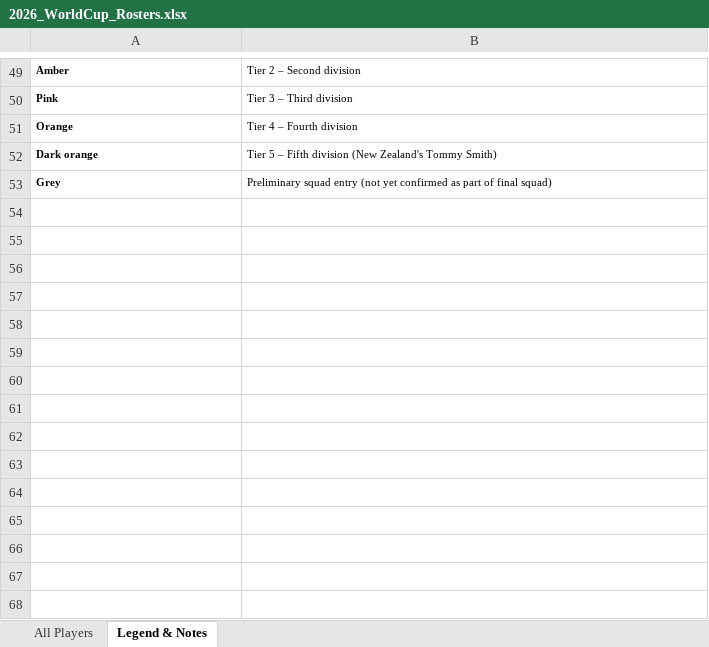
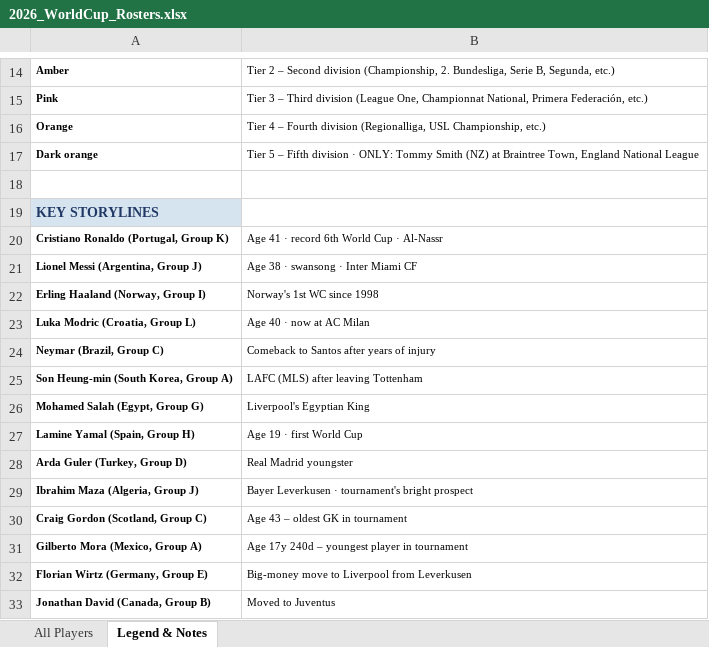
Before and after one commit to jr7square/world-cup-roasters, an Excel workbook: data/excel/2026_WorldCup_Rosters.xlsx, sheet Legend & Notes, drawn as a sheet; only a part is shown, gaps mark what is left out; values as stored, in another font and other column widths than the file's, no borders; addresses are those after the commit; the diff covers the shown part only; the diff names each change by its address in the sheet, - before the commit and + after, or states it on an @@ line.

```diff
--- a/data/excel/2026_WorldCup_Rosters.xlsx (sheet Legend & Notes)
+++ b/data/excel/2026_WorldCup_Rosters.xlsx (sheet Legend & Notes)
-B14: …Second division
+B14: …Second division (Championship, 2. Bundesliga, Serie B, Segunda, etc.)
-B15: …Third division
+B15: …Third division (League One, Championnat National, Primera Federación, etc.)
-B16: Tier 4 – Fourth division
+B16: Tier 4 – Fourth division (Regionalliga, USL Championship, etc.)
-B17: …Fifth division (New Zealand's Tommy Smith)
+B17: …Fifth division · ONLY: Tommy Smith (NZ) at Braintree Town, England National League
-row 18: Grey | Preliminary squad entry (not yet confirmed as part of final squad)
+row 18: (empty)
+row 19: KEY STORYLINES
+row 20: Cristiano Ronaldo (Portugal, Group K) | Age 41 · record 6th World Cup · Al-Nassr
+row 21: Lionel Messi (Argentina, Group J) | Age 38 · swansong · Inter Miami CF
+row 22: Erling Haaland (Norway, Group I) | Norway's 1st WC since 1998
+row 23: Luka Modric (Croatia, Group L) | Age 40 · now at AC Milan
+row 24: Neymar (Brazil, Group C) | Comeback to Santos after years of injury
+row 25: Son Heung-min (South Korea, Group A) | LAFC (MLS) after leaving Tottenham
+row 26: Mohamed Salah (Egypt, Group G) | Liverpool's Egyptian King
+row 27: Lamine Yamal (Spain, Group H) | Age 19 · first World Cup
+row 28: Arda Guler (Turkey, Group D) | Real Madrid youngster
+row 29: Ibrahim Maza (Algeria, Group J) | Bayer Leverkusen · tournament's bright prospect
+row 30: Craig Gordon (Scotland, Group C) | Age 43 – oldest GK in tournament
+row 31: Gilberto Mora (Mexico, Group A) | Age 17y 240d – youngest player in tournament
+row 32: Florian Wirtz (Germany, Group E) | Big-money move to Liverpool from Leverkusen
+row 33: Jonathan David (Canada, Group B) | Moved to Juventus
```
Also changed, not shown: 19 added rows, 40 removed rows and 6 edited cells elsewhere in this sheet, sheet All Players, 1 other file.
